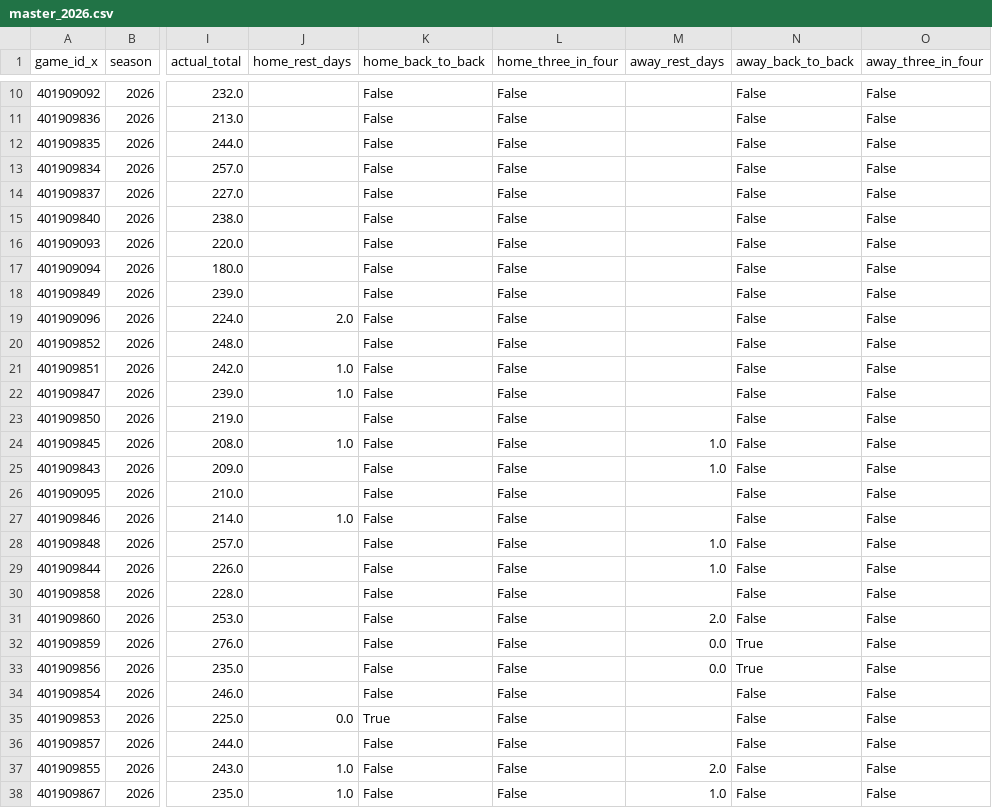
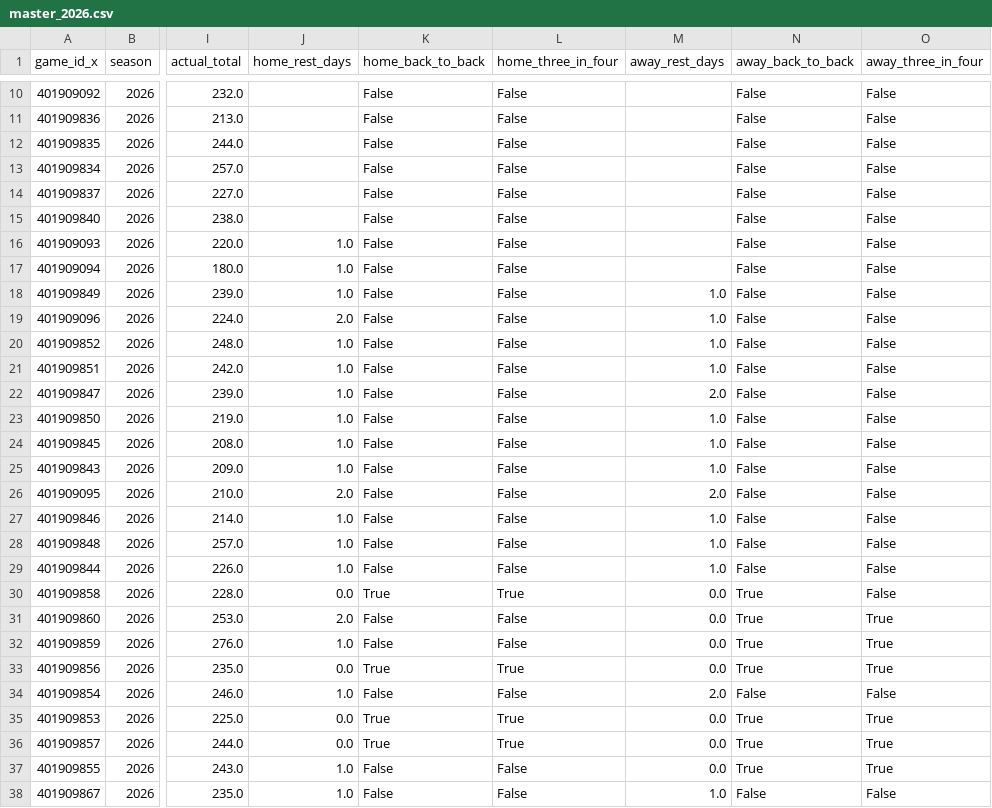
Before and after one commit to bigtyme2k3/Nba-model, a CSV file: data/processed/master_2026.csv, drawn as a sheet; only a part is shown, gaps mark what is left out; the diff covers the shown part only; the diff names each change by its address in the sheet, - before the commit and + after, or states it on an @@ line.

```diff
--- a/data/processed/master_2026.csv
+++ b/data/processed/master_2026.csv
-J16:J18 (home_rest_days): (empty)
+J16:J18 (home_rest_days): 1.0
-M18:M21 (away_rest_days): (empty)
+M18:M21 (away_rest_days): 1.0
-J20 (home_rest_days): (empty)
+J20 (home_rest_days): 1.0
-M22 (away_rest_days): (empty)
+M22 (away_rest_days): 2.0
-J23 (home_rest_days): (empty)
+J23 (home_rest_days): 1.0
-M23 (away_rest_days): (empty)
+M23 (away_rest_days): 1.0
-J25 (home_rest_days): (empty)
+J25 (home_rest_days): 1.0
-J26 (home_rest_days): (empty)
+J26 (home_rest_days): 2.0
-M26 (away_rest_days): (empty)
+M26 (away_rest_days): 2.0
-M27 (away_rest_days): (empty)
+M27 (away_rest_days): 1.0
-J28:J29 (home_rest_days): (empty)
+J28:J29 (home_rest_days): 1.0
-J30 (home_rest_days): (empty)
+J30 (home_rest_days): 0.0
-K30 (home_back_to_back): False
+K30 (home_back_to_back): True
-L30 (home_three_in_four): False
+L30 (home_three_in_four): True
-M30 (away_rest_days): (empty)
+M30 (away_rest_days): 0.0
-N30:N31 (away_back_to_back): False
+N30:N31 (away_back_to_back): True
-J31 (home_rest_days): (empty)
+J31 (home_rest_days): 2.0
-M31 (away_rest_days): 2.0
+M31 (away_rest_days): 0.0
-O31:O33 (away_three_in_four): False
+O31:O33 (away_three_in_four): True
-J32 (home_rest_days): (empty)
+J32 (home_rest_days): 1.0
-J33 (home_rest_days): (empty)
+J33 (home_rest_days): 0.0
-K33 (home_back_to_back): False
+K33 (home_back_to_back): True
-L33 (home_three_in_four): False
+L33 (home_three_in_four): True
-J34 (home_rest_days): (empty)
+J34 (home_rest_days): 1.0
-M34 (away_rest_days): (empty)
+M34 (away_rest_days): 2.0
-L35:L36 (home_three_in_four): False
+L35:L36 (home_three_in_four): True
-M35:M36 (away_rest_days): (empty)
+M35:M36 (away_rest_days): 0.0
-N35:N37 (away_back_to_back): False
+N35:N37 (away_back_to_back): True
-O35:O37 (away_three_in_four): False
+O35:O37 (away_three_in_four): True
-J36 (home_rest_days): (empty)
+J36 (home_rest_days): 0.0
-K36 (home_back_to_back): False
+K36 (home_back_to_back): True
-M37 (away_rest_days): 2.0
+M37 (away_rest_days): 0.0
```
Also changed, not shown: 26 edited cells elsewhere in this file, data/processed/master_2022.csv, data/processed/master_2023.csv, 8 other files.
